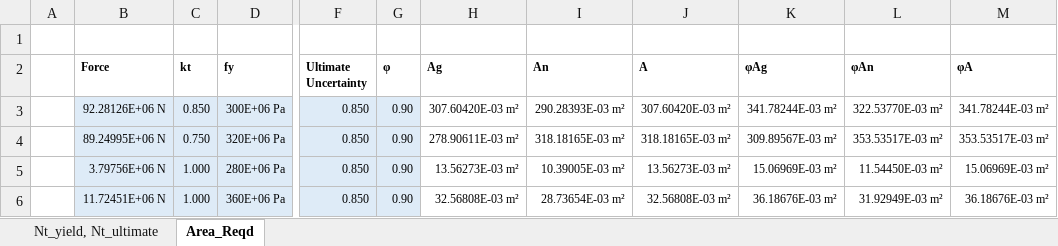
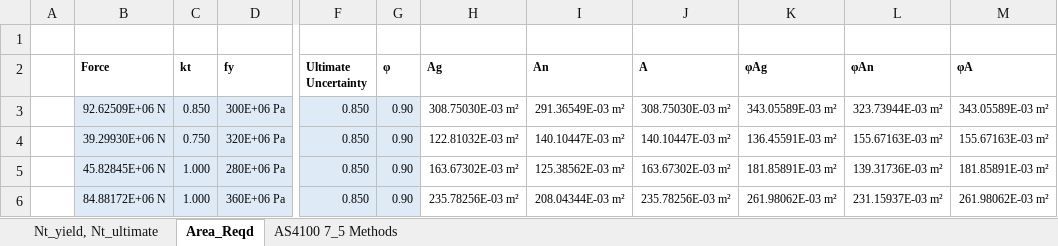
Before and after one commit to skane88/BeamDesign, an Excel workbook: AS4100 Modules/Verification/Excel/AS4100_7 Verification.xlsx, sheet Area_Reqd, drawn as a sheet; only a part is shown, gaps mark what is left out; values as stored, in another font and other column widths than the file's, no borders; table styles not drawn; the diff covers the shown part only; the diff names each change by its address in the sheet, - before the commit and + after, or states it on an @@ line.

```diff
--- a/AS4100 Modules/Verification/Excel/AS4100_7 Verification.xlsx (sheet Area_Reqd)
+++ b/AS4100 Modules/Verification/Excel/AS4100_7 Verification.xlsx (sheet Area_Reqd)
+sheet tab: AS4100 7_5 Methods
-B3 (Force): 92.28126E+06 N
+B3 (Force): 92.62509E+06 N
-H3 (Ag): 307.60420E-03 m²
+H3 (Ag): 308.75030E-03 m²
-I3 (An): 290.28393E-03 m²
+I3 (An): 291.36549E-03 m²
-J3 (A): 307.60420E-03 m²
+J3 (A): 308.75030E-03 m²
-K3 (φAg): 341.78244E-03 m²
+K3 (φAg): 343.05589E-03 m²
-L3 (φAn): 322.53770E-03 m²
+L3 (φAn): 323.73944E-03 m²
-M3 (φA): 341.78244E-03 m²
+M3 (φA): 343.05589E-03 m²
-B4 (Force): 89.24995E+06 N
+B4 (Force): 39.29930E+06 N
-H4 (Ag): 278.90611E-03 m²
+H4 (Ag): 122.81032E-03 m²
-I4 (An): 318.18165E-03 m²
+I4 (An): 140.10447E-03 m²
-J4 (A): 318.18165E-03 m²
+J4 (A): 140.10447E-03 m²
-K4 (φAg): 309.89567E-03 m²
+K4 (φAg): 136.45591E-03 m²
-L4 (φAn): 353.53517E-03 m²
+L4 (φAn): 155.67163E-03 m²
-M4 (φA): 353.53517E-03 m²
+M4 (φA): 155.67163E-03 m²
-B5 (Force): 3.79756E+06 N
+B5 (Force): 45.82845E+06 N
-H5 (Ag): 13.56273E-03 m²
+H5 (Ag): 163.67302E-03 m²
-I5 (An): 10.39005E-03 m²
+I5 (An): 125.38562E-03 m²
-J5 (A): 13.56273E-03 m²
+J5 (A): 163.67302E-03 m²
-K5 (φAg): 15.06969E-03 m²
+K5 (φAg): 181.85891E-03 m²
-L5 (φAn): 11.54450E-03 m²
+L5 (φAn): 139.31736E-03 m²
-M5 (φA): 15.06969E-03 m²
+M5 (φA): 181.85891E-03 m²
-B6 (Force): 11.72451E+06 N
+B6 (Force): 84.88172E+06 N
-H6 (Ag): 32.56808E-03 m²
+H6 (Ag): 235.78256E-03 m²
-I6 (An): 28.73654E-03 m²
+I6 (An): 208.04344E-03 m²
-J6 (A): 32.56808E-03 m²
+J6 (A): 235.78256E-03 m²
-K6 (φAg): 36.18676E-03 m²
+K6 (φAg): 261.98062E-03 m²
-L6 (φAn): 31.92949E-03 m²
+L6 (φAn): 231.15937E-03 m²
-M6 (φA): 36.18676E-03 m²
+M6 (φA): 261.98062E-03 m²
```
Also changed, not shown: 553 edited cells elsewhere in this sheet.
